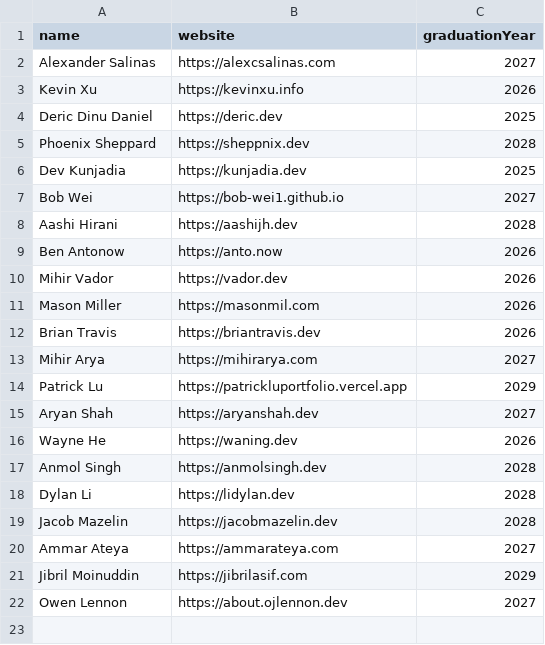
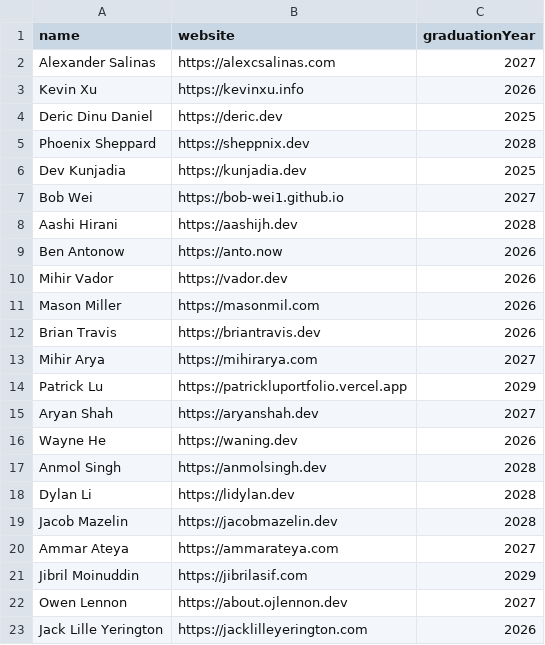
Before and after one commit to AlexCSalinas/michigan-webring, a CSV file: data/students.csv, drawn as a sheet.

Commit message:
Add Jack Lille Yerington to students

```diff
--- a/data/students.csv
+++ b/data/students.csv
@@ -22 +22,2 @@ Jibril Moinuddin,https://jibrilasif.com,2029
 Owen Lennon,https://about.ojlennon.dev,2027
+Jack Lille Yerington,https://jacklilleyerington.com,2026
```
